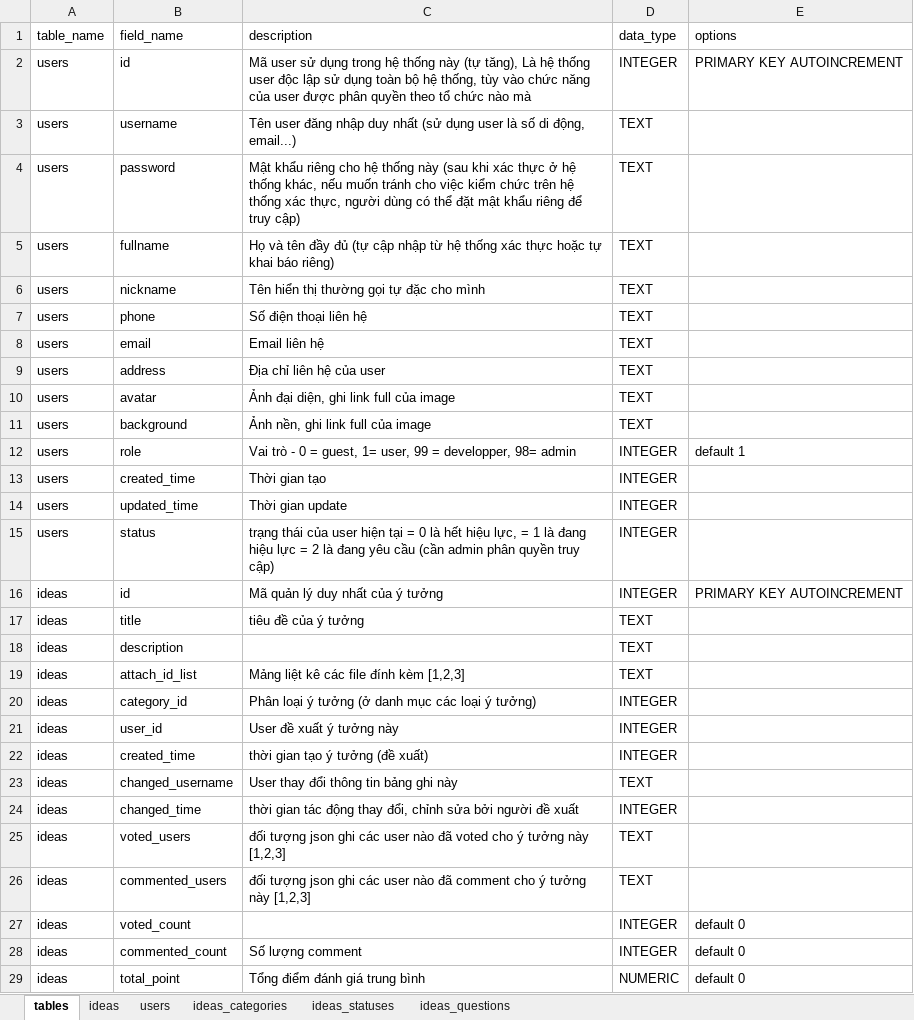
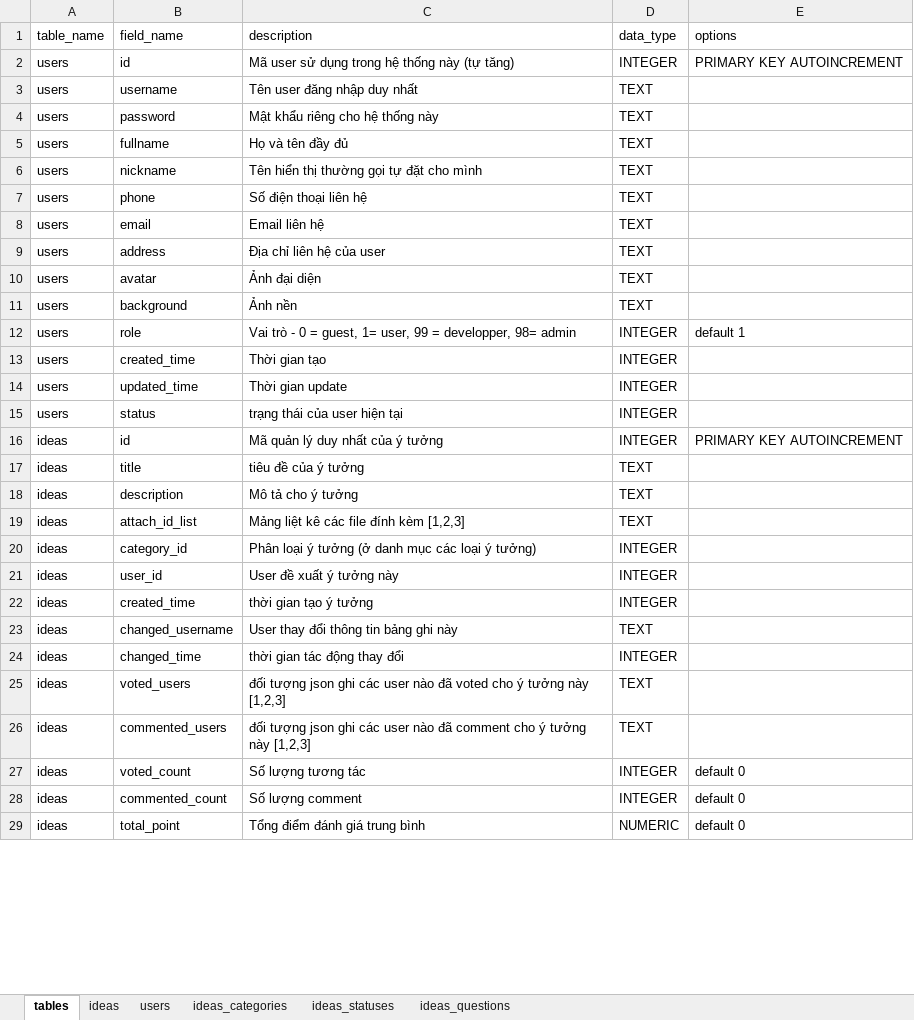
Before and after one commit to nvdinh185/dinh-inovation, an Excel workbook: db/excel/sqlite-inovation-manager-v1.xlsx, sheet tables, drawn as a sheet; only a part is shown; values as stored, in another font and other column widths than the file's, no cell formats; the diff covers the shown part only; the diff names each change by its address in the sheet, - before the commit and + after, or states it on an @@ line.

```diff
--- a/db/excel/sqlite-inovation-manager-v1.xlsx (sheet tables)
+++ b/db/excel/sqlite-inovation-manager-v1.xlsx (sheet tables)
-C2 (description): …này (tự tăng), Là hệ thống user độc lập sử dụng toàn bộ hệ thống, tùy vào chức năng của user được phân quyền theo tổ chức nào mà
+C2 (description): …này (tự tăng)
-C3 (description): …duy nhất (sử dụng user là số di động, email...)
+C3 (description): …duy nhất
-C4 (description): …thống này (sau khi xác thực ở hệ thống khác, nếu muốn tránh cho việc kiểm chức trên hệ thống xác thực, người dùng có thể đặt mật khẩu riêng để truy cập)
+C4 (description): …thống này
-C5 (description): Họ và tên đầy đủ (tự cập nhập từ hệ thống xác thực hoặc tự khai báo riêng)
+C5 (description): Họ và tên đầy đủ
-C6 (description): Tên hiển thị thường gọi tự đặc cho mình
+C6 (description): Tên hiển thị thường gọi tự đặt cho mình
-C10 (description): Ảnh đại diện, ghi link full của image
+C10 (description): Ảnh đại diện
-C11 (description): Ảnh nền, ghi link full của image
+C11 (description): Ảnh nền
-C15 (description): …hiện tại = 0 là hết hiệu lực, = 1 là đang hiệu lực = 2 là đang yêu cầu (cần admin phân quyền truy cập)
+C15 (description): …hiện tại
-C18 (description): (empty)
+C18 (description): Mô tả cho ý tưởng
-C22 (description): thời gian tạo ý tưởng (đề xuất)
+C22 (description): thời gian tạo ý tưởng
-C24 (description): thời gian tác động thay đổi, chỉnh sửa bởi người đề xuất
+C24 (description): thời gian tác động thay đổi
-C27 (description): (empty)
+C27 (description): Số lượng tương tác
```
Also changed, not shown: 8 edited cells elsewhere in this sheet, sheet ideas, sheet ideas_categories, cell formats, 5 other files.
